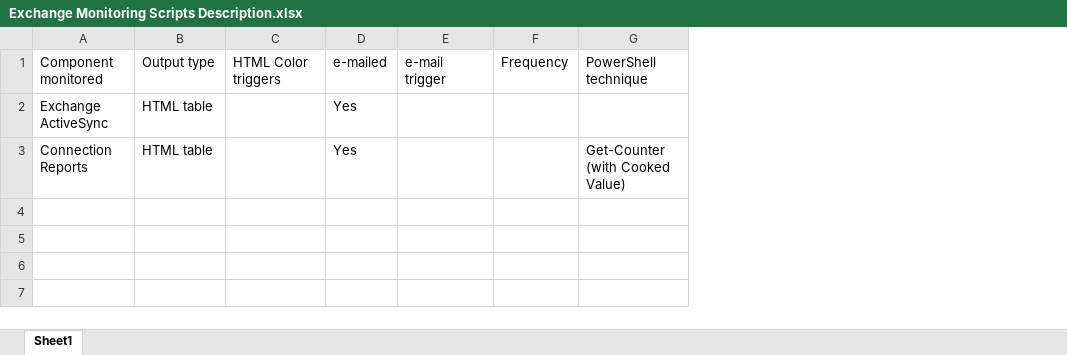
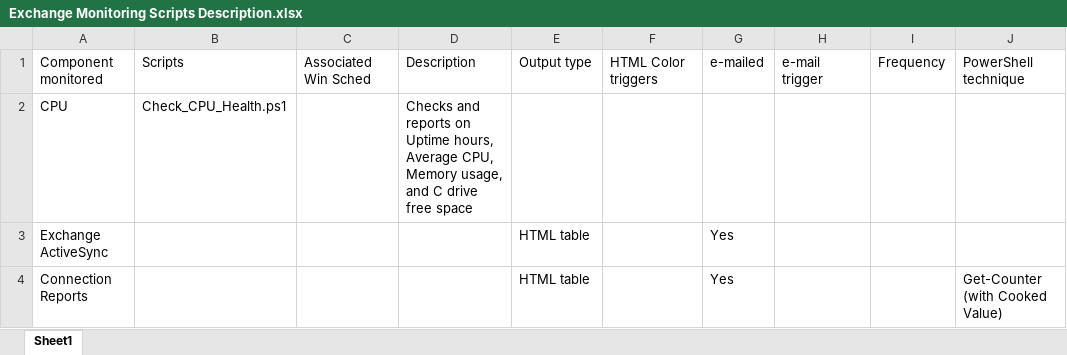
Before and after one commit to MrTomasz/SSC-Monitoring-Exchange-Daily-Weekly-Monthly, an Excel workbook: Exchange Monitoring Scripts Description.xlsx, sheet Sheet1, drawn as a sheet; values as stored, in another font and other column widths than the file's, no borders; table styles not drawn; addresses are those after the commit; the diff names each change by its address in the sheet, - before the commit and + after, or states it on an @@ line.

```diff
--- a/Exchange Monitoring Scripts Description.xlsx (sheet Sheet1)
+++ b/Exchange Monitoring Scripts Description.xlsx (sheet Sheet1)
+column B, row 1: Scripts
+column C, row 1: Associated Win Sched
+column D, row 1: Description
+row 2: CPU | Check_CPU_Health.ps1 |  | Checks and reports on Uptime hours, Average CPU, Memory usage, and C drive free space
```
Also changed, not shown: 3 other files.
